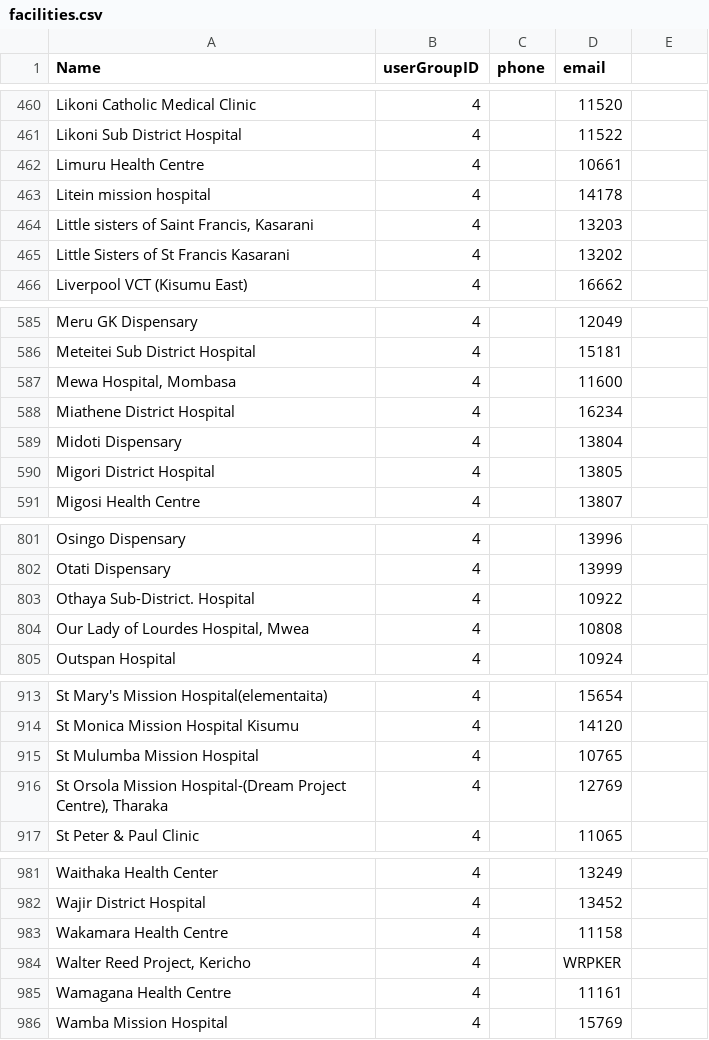
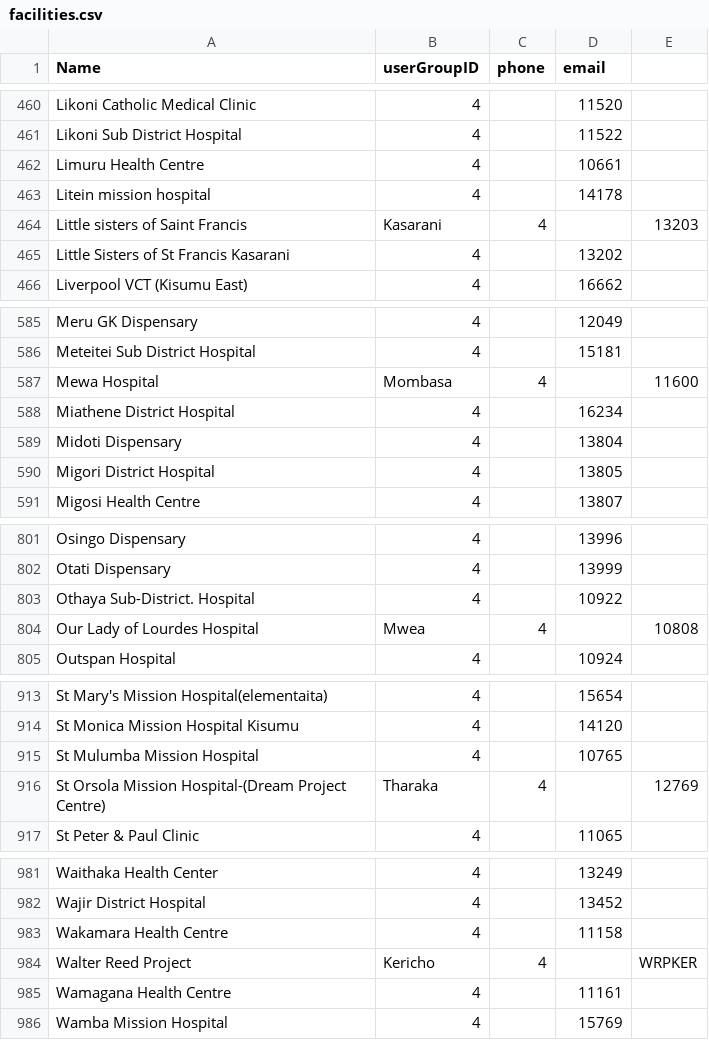
Before and after one commit to MwangiKevin/web-lims, a CSV file: csvs/facilities.csv, drawn as a sheet; only a part is shown, gaps mark what is left out.

```diff
--- a/csvs/facilities.csv
+++ b/csvs/facilities.csv
@@ -463,3 +463,3 @@ Limuru Health Centre,4,,10661
 Litein mission hospital,4,,14178
-"Little sisters of Saint Francis, Kasarani",4,,13203
+Little sisters of Saint Francis, Kasarani,4,,13203
 Little Sisters of St Francis Kasarani,4,,13202
@@ -586,3 +586,3 @@ Meru GK Dispensary,4,,12049
 Meteitei Sub District Hospital,4,,15181
-"Mewa Hospital, Mombasa ",4,,11600
+Mewa Hospital, Mombasa ,4,,11600
 Miathene District Hospital,4,,16234
@@ -803,3 +803,3 @@ Otati Dispensary,4,,13999
 Othaya Sub-District. Hospital,4,,10922
-"Our Lady of Lourdes Hospital, Mwea",4,,10808
+Our Lady of Lourdes Hospital, Mwea,4,,10808
 Outspan Hospital,4,,10924
@@ -915,3 +915,3 @@ St Monica Mission Hospital Kisumu ,4,,14120
 St Mulumba Mission Hospital,4,,10765
-"St Orsola Mission Hospital-(Dream Project Centre), Tharaka",4,,12769
+St Orsola Mission Hospital-(Dream Project Centre), Tharaka,4,,12769
 St Peter & Paul Clinic,4,,11065
@@ -983,3 +983,3 @@ Wajir District Hospital,4,,13452
 Wakamara Health Centre,4,,11158
-"Walter Reed Project, Kericho",4,,WRPKER
+Walter Reed Project, Kericho,4,,WRPKER
 Wamagana Health Centre,4,,11161
```
Also changed, not shown: 2 other files.
